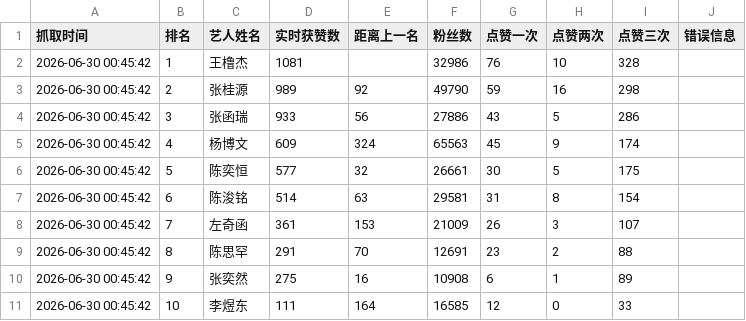
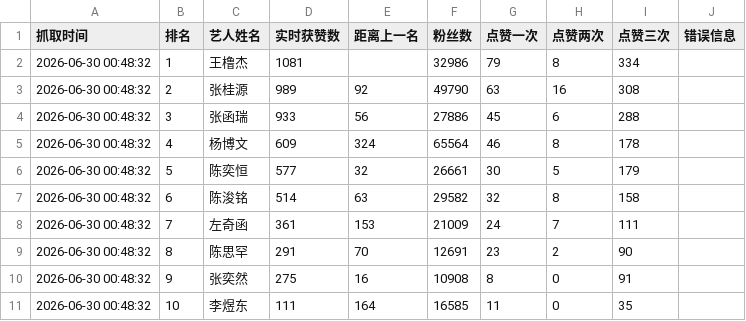
Before and after one commit to andreawaiwaihe-oss/xunyee, a CSV file: xunyee_like_fans_count.csv, drawn as a sheet.

```diff
--- a/xunyee_like_fans_count.csv
+++ b/xunyee_like_fans_count.csv
@@ -1,11 +1,11 @@
 抓取时间,排名,艺人姓名,实时获赞数,距离上一名,粉丝数,点赞一次,点赞两次,点赞三次,错误信息
-2026-06-30 00:45:42,1,王橹杰,1081,,32986,76,10,328,
-2026-06-30 00:45:42,2,张桂源,989,92,49790,59,16,298,
-2026-06-30 00:45:42,3,张函瑞,933,56,27886,43,5,286,
-2026-06-30 00:45:42,4,杨博文,609,324,65563,45,9,174,
-2026-06-30 00:45:42,5,陈奕恒,577,32,26661,30,5,175,
-2026-06-30 00:45:42,6,陈浚铭,514,63,29581,31,8,154,
-2026-06-30 00:45:42,7,左奇函,361,153,21009,26,3,107,
-2026-06-30 00:45:42,8,陈思罕,291,70,12691,23,2,88,
-2026-06-30 00:45:42,9,张奕然,275,16,10908,6,1,89,
-2026-06-30 00:45:42,10,李煜东,111,164,16585,12,0,33,
+2026-06-30 00:48:32,1,王橹杰,1081,,32986,79,8,334,
+2026-06-30 00:48:32,2,张桂源,989,92,49790,63,16,308,
+2026-06-30 00:48:32,3,张函瑞,933,56,27886,45,6,288,
+2026-06-30 00:48:32,4,杨博文,609,324,65564,46,8,178,
+2026-06-30 00:48:32,5,陈奕恒,577,32,26661,30,5,179,
+2026-06-30 00:48:32,6,陈浚铭,514,63,29582,32,8,158,
+2026-06-30 00:48:32,7,左奇函,361,153,21009,24,7,111,
+2026-06-30 00:48:32,8,陈思罕,291,70,12691,23,2,90,
+2026-06-30 00:48:32,9,张奕然,275,16,10908,8,0,91,
+2026-06-30 00:48:32,10,李煜东,111,164,16585,11,0,35,
```
Also changed, not shown: xunyee_like_fans_count_history.csv.
